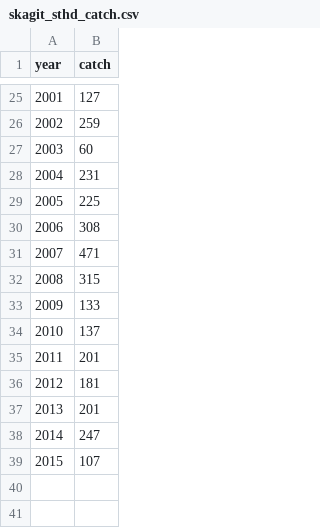
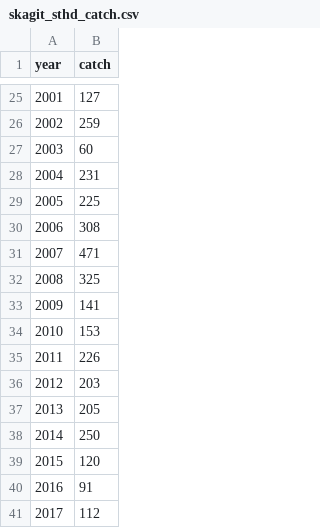
Before and after one commit to mdscheuerell/skagit_sthd, a CSV file: data/skagit_sthd_catch.csv, drawn as a sheet; only a part is shown, gaps mark what is left out.

```diff
--- a/data/skagit_sthd_catch.csv
+++ b/data/skagit_sthd_catch.csv
@@ -31,9 +31,11 @@ year,catch
 2007,471
-2008,315
-2009,133
-2010,137
-2011,201
-2012,181
-2013,201
-2014,247
-2015,107
+2008,325
+2009,141
+2010,153
+2011,226
+2012,203
+2013,205
+2014,250
+2015,120
+2016,91
+2017,112
```
Also changed, not shown: data/skagit_sthd_age.csv, data/skagit_sthd_esc.csv, 10 other files.
